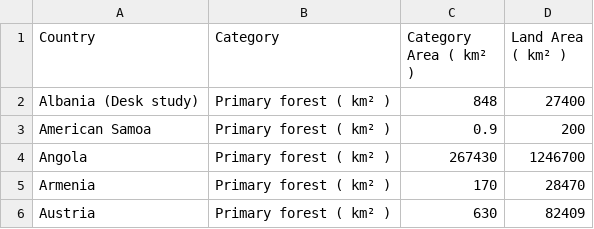
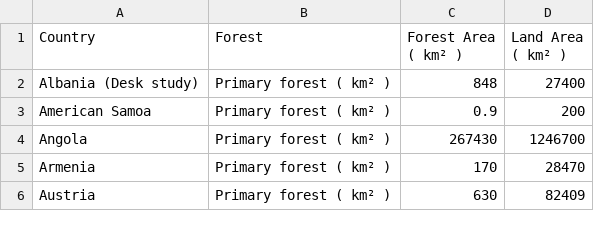
Before and after one commit to DominikSlovak/FIT3179-Week-9, a CSV file: data/fra-specificForestCategories.csv, drawn as a sheet; only a part is shown.

```diff
--- a/data/fra-specificForestCategories.csv
+++ b/data/fra-specificForestCategories.csv
@@ -1,2 +1,2 @@
-Country,Category,Category Area ( km² ),Land Area ( km² )
+Country,Forest,Forest Area ( km² ),Land Area ( km² )
 Albania (Desk study),Primary forest ( km² ),848,27400
```
Also changed, not shown: 1 other file.
